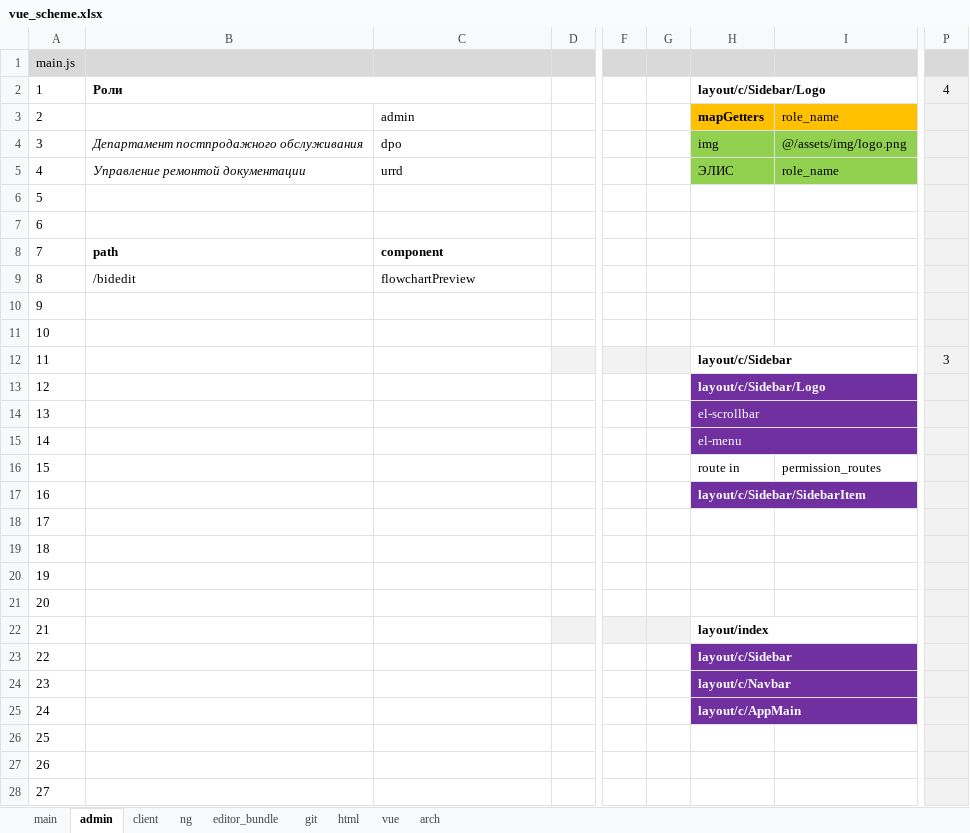
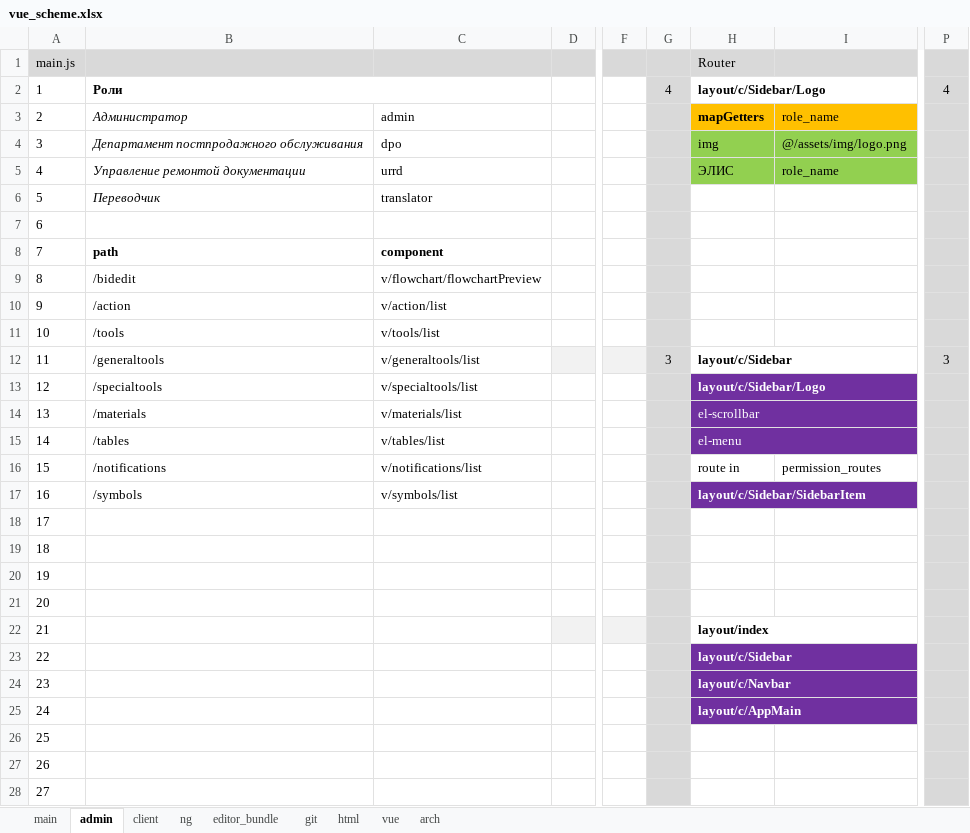
Before and after one commit to sowlru/vue-test, an Excel workbook: vue_scheme.xlsx, sheet admin, drawn as a sheet; only a part is shown, gaps mark what is left out; values as stored, in another font and other column widths than the file's, no borders; charts and pictures not drawn; the diff covers the shown part only; the diff names each change by its address in the sheet, - before the commit and + after, or states it on an @@ line.

Commit message:
Add shopError404 in router

```diff
--- a/vue_scheme.xlsx (sheet admin)
+++ b/vue_scheme.xlsx (sheet admin)
-H1: (empty)
+H1: Router
-G2: (empty)
+G2: 4
-G2:G11 fill: none
+G2:G11 fill: #D9D9D9
-P2:P28 fill: #F2F2F2
+P2:P28 fill: #D9D9D9
-B3: (empty)
+B3: Администратор
-B6: (empty)
+B6: Переводчик
-C6: (empty)
+C6: translator
-C9: flowchartPreview
+C9: v/flowchart/flowchartPreview
-B10: (empty)
+B10: /action
-C10: (empty)
+C10: v/action/list
-B11: (empty)
+B11: /tools
-C11: (empty)
+C11: v/tools/list
-B12: (empty)
+B12: /generaltools
-C12: (empty)
+C12: v/generaltools/list
-G12: (empty)
+G12: 3
-G12 fill: #F2F2F2
+G12 fill: #D9D9D9
-B13: (empty)
+B13: /specialtools
-C13: (empty)
+C13: v/specialtools/list
-G13:G21 fill: none
+G13:G21 fill: #D9D9D9
-B14: (empty)
+B14: /materials
-C14: (empty)
+C14: v/materials/list
-B15: (empty)
+B15: /tables
-C15: (empty)
+C15: v/tables/list
-B16: (empty)
+B16: /notifications
-C16: (empty)
+C16: v/notifications/list
-B17: (empty)
+B17: /symbols
-C17: (empty)
+C17: v/symbols/list
-G22 fill: #F2F2F2
+G22 fill: #D9D9D9
-G23:G28 fill: none
+G23:G28 fill: #D9D9D9
```
Also changed, not shown: 2 edited cells and cell formats elsewhere in this sheet, sheet main, 5 other files.
